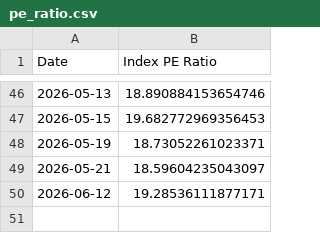
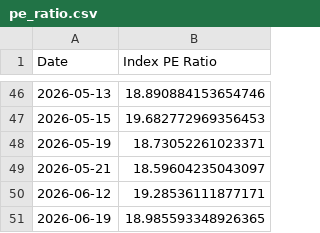
Before and after one commit to MarcBerneman/TA-35-PE-Ratio, a CSV file: pe_ratio.csv, drawn as a sheet; only a part is shown, gaps mark what is left out; the diff names each change by its address in the sheet, - before the commit and + after, or states it on an @@ line.

Commit message:
update data

```diff
--- a/pe_ratio.csv
+++ b/pe_ratio.csv
+row 51: 2026-06-19 | 18.985593348926365
```
Also changed, not shown: 1 other file.
